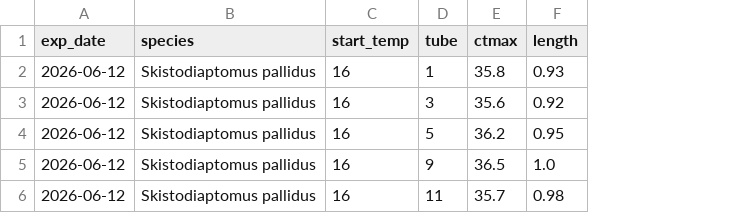
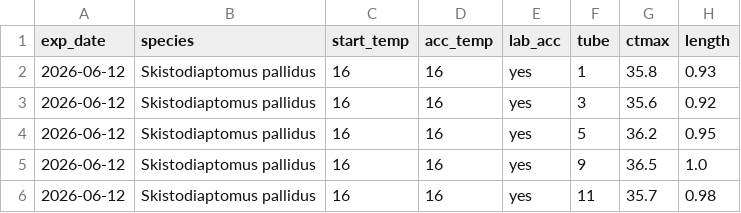
Before and after one commit to ZoopEcoEvo/CTmax_start_temp, a CSV file: Raw_data/ctmax_data/2026_06_12_16c.csv, drawn as a sheet; the diff names each change by its address in the sheet, - before the commit and + after, or states it on an @@ line.

Commit message:
Updating data files and adding new data

```diff
--- a/Raw_data/ctmax_data/2026_06_12_16c.csv
+++ b/Raw_data/ctmax_data/2026_06_12_16c.csv
+column D (acc_temp), rows 2-6: all 16
+column E (lab_acc), rows 2-6: all yes
```
Also changed, not shown: Raw_data/ctmax_data/2026_06_12_22c.csv, Raw_data/ctmax_data/2026_06_17_19c.csv, 17 other files.
